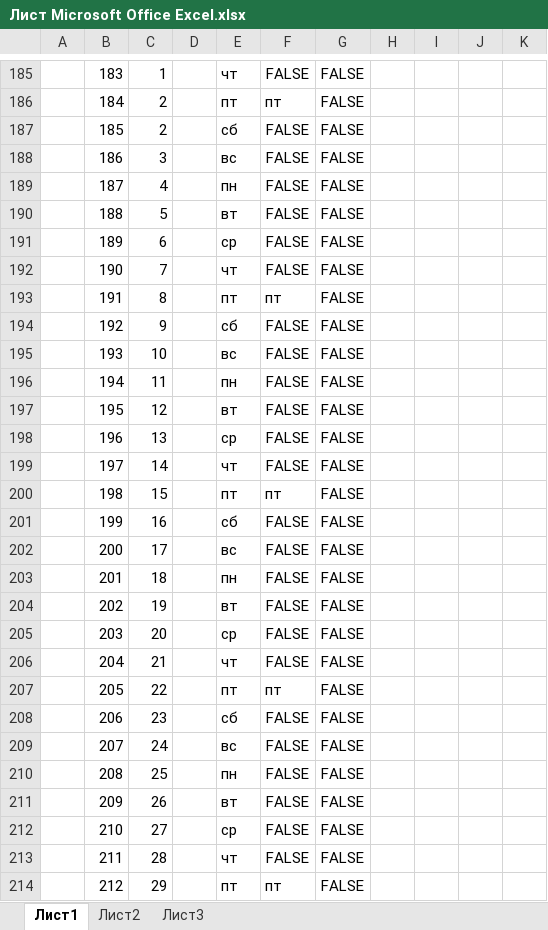
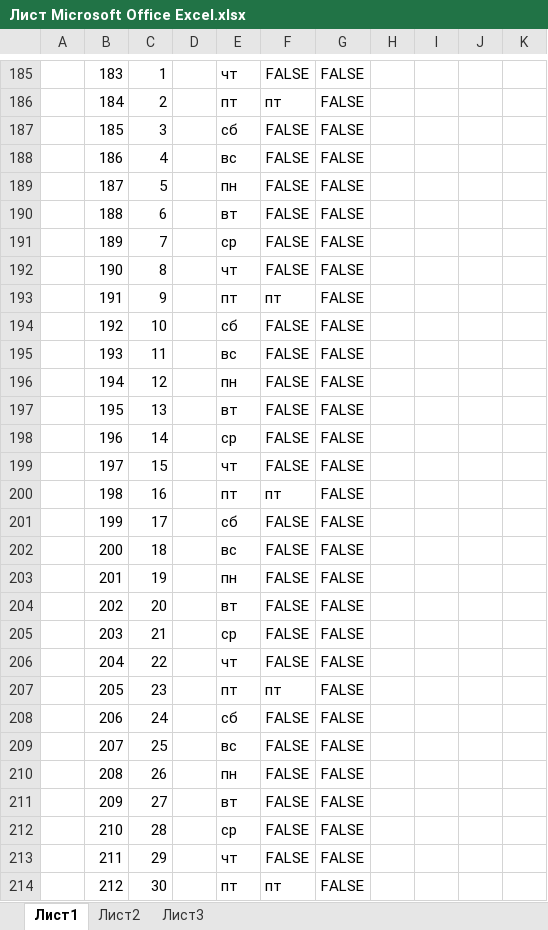
Before and after one commit to valerpenko/jakob, an Excel workbook: Лист Microsoft Office Excel.xlsx, sheet Лист1, drawn as a sheet; only a part is shown, gaps mark what is left out; values as stored, in another font and other column widths than the file's, no borders; conditional formats not drawn; the diff covers the shown part only; the diff names each change by its address in the sheet, - before the commit and + after, or states it on an @@ line.

Commit message:
Santa Claus partialy fixed 3

```diff
--- a/Лист Microsoft Office Excel.xlsx (sheet Лист1)
+++ b/Лист Microsoft Office Excel.xlsx (sheet Лист1)
-C187: 2
+C187: 3
-C188: 3
+C188: 4
-C189: 4
+C189: 5
-C190: 5
+C190: 6
-C191: 6
+C191: 7
-C192: 7
+C192: 8
-C193: 8
+C193: 9
-C194: 9
+C194: 10
-C195: 10
+C195: 11
-C196: 11
+C196: 12
-C197: 12
+C197: 13
-C198: 13
+C198: 14
-C199: 14
+C199: 15
-C200: 15
+C200: 16
-C201: 16
+C201: 17
-C202: 17
+C202: 18
-C203: 18
+C203: 19
-C204: 19
+C204: 20
-C205: 20
+C205: 21
-C206: 21
+C206: 22
-C207: 22
+C207: 23
-C208: 23
+C208: 24
-C209: 24
+C209: 25
-C210: 25
+C210: 26
-C211: 26
+C211: 27
-C212: 27
+C212: 28
-C213: 28
+C213: 29
-C214: 29
+C214: 30
```
Also changed, not shown: 34 edited cells and cell formats elsewhere in this sheet.
